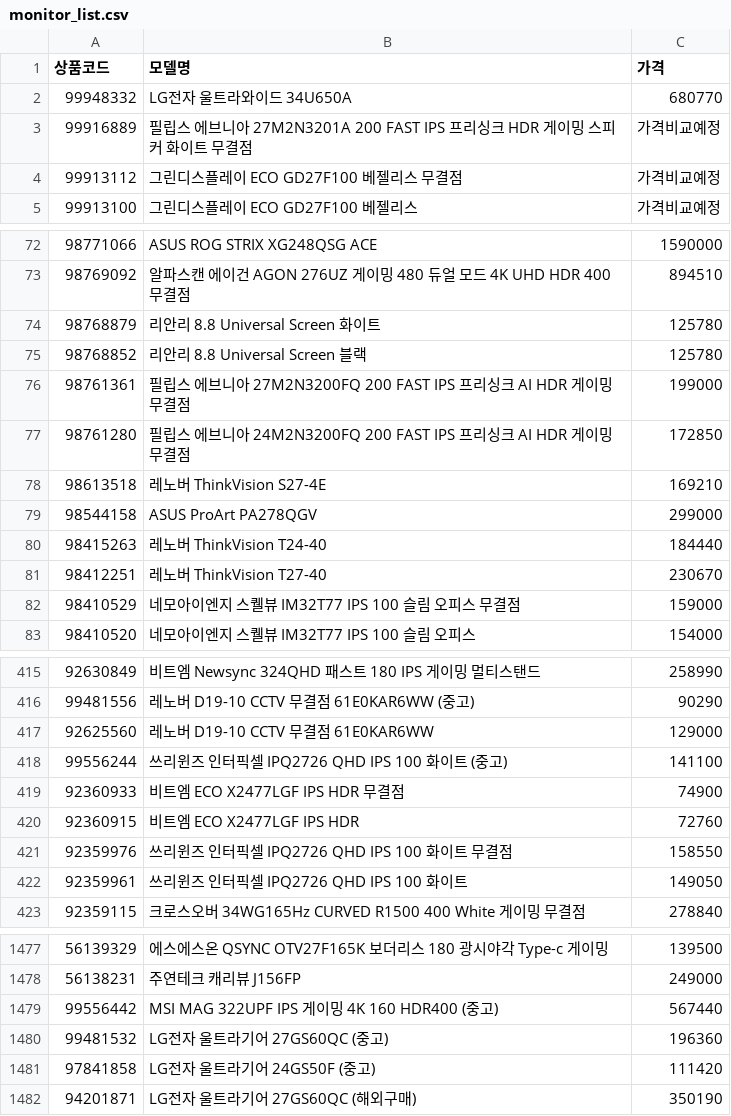
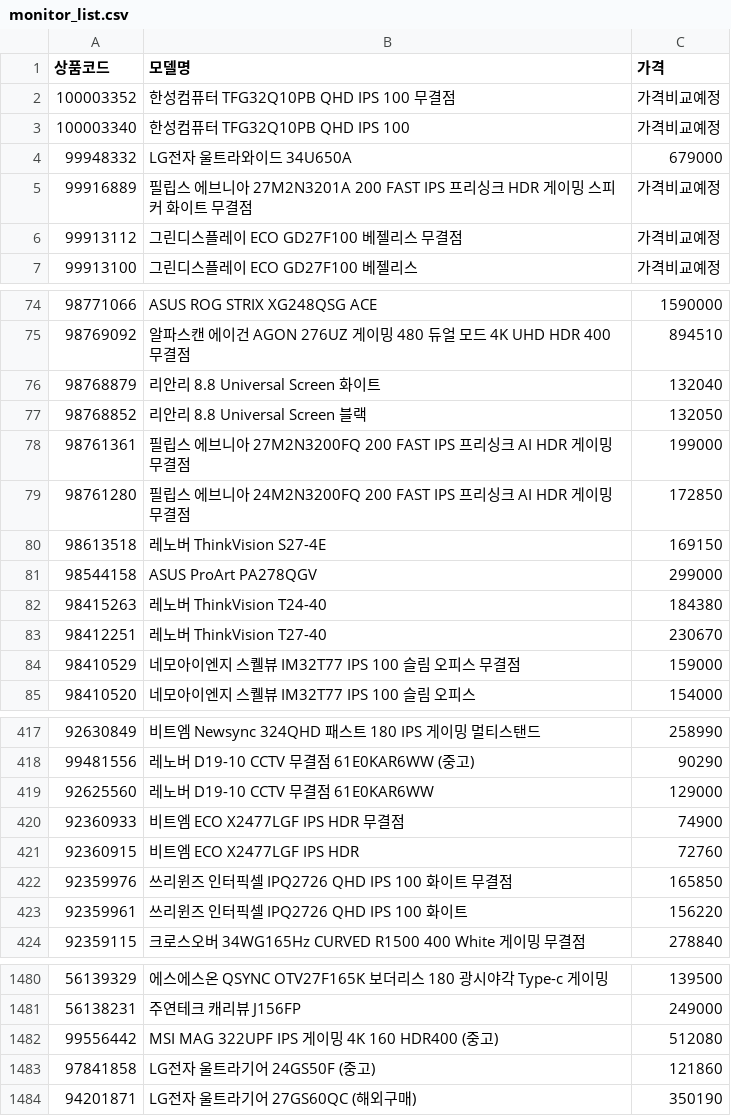
Before and after one commit to kwondohoon1/danawa-monitor-crawler, a CSV file: monitor_list.csv, drawn as a sheet; only a part is shown, gaps mark what is left out; the diff covers the shown part only.

```diff
--- a/monitor_list.csv
+++ b/monitor_list.csv
@@ -1,3 +1,5 @@
 상품코드,모델명,가격
-99948332,LG전자 울트라와이드 34U650A,680770
+100003352,한성컴퓨터 TFG32Q10PB QHD IPS 100 무결점,가격비교예정
+100003340,한성컴퓨터 TFG32Q10PB QHD IPS 100,가격비교예정
+99948332,LG전자 울트라와이드 34U650A,679000
 99916889,필립스 에브니아 27M2N3201A 200 FAST IPS 프리싱크 HDR 게이밍 스피커 화이트 무결점,가격비교예정
@@ -73,9 +75,9 @@
 98769092,알파스캔 에이건 AGON 276UZ 게이밍 480 듀얼 모드 4K UHD HDR 400 무결점,894510
-98768879,리안리 8.8 Universal Screen 화이트,125780
-98768852,리안리 8.8 Universal Screen 블랙,125780
+98768879,리안리 8.8 Universal Screen 화이트,132040
+98768852,리안리 8.8 Universal Screen 블랙,132050
 98761361,필립스 에브니아 27M2N3200FQ 200 FAST IPS 프리싱크 AI HDR 게이밍 무결점,199000
 98761280,필립스 에브니아 24M2N3200FQ 200 FAST IPS 프리싱크 AI HDR 게이밍 무결점,172850
-98613518,레노버 ThinkVision S27-4E,169210
+98613518,레노버 ThinkVision S27-4E,169150
 98544158,ASUS ProArt PA278QGV,299000
-98415263,레노버 ThinkVision T24-40,184440
+98415263,레노버 ThinkVision T24-40,184380
 98412251,레노버 ThinkVision T27-40,230670
@@ -417,7 +419,6 @@
 92625560,레노버 D19-10 CCTV 무결점 61E0KAR6WW,129000
-99556244,쓰리윈즈 인터픽셀 IPQ2726 QHD IPS 100 화이트 (중고),141100
 92360933,비트엠 ECO X2477LGF IPS HDR 무결점,74900
 92360915,비트엠 ECO X2477LGF IPS HDR,72760
-92359976,쓰리윈즈 인터픽셀 IPQ2726 QHD IPS 100 화이트 무결점,158550
-92359961,쓰리윈즈 인터픽셀 IPQ2726 QHD IPS 100 화이트,149050
+92359976,쓰리윈즈 인터픽셀 IPQ2726 QHD IPS 100 화이트 무결점,165850
+92359961,쓰리윈즈 인터픽셀 IPQ2726 QHD IPS 100 화이트,156220
 92359115,크로스오버 34WG165Hz CURVED R1500 400 White 게이밍 무결점,278840
@@ -1478,5 +1481,4 @@
 56138231,주연테크 캐리뷰 J156FP,249000
-99556442,MSI MAG 322UPF IPS 게이밍 4K 160 HDR400 (중고),567440
-99481532,LG전자 울트라기어 27GS60QC (중고),196360
-97841858,LG전자 울트라기어 24GS50F (중고),111420
+99556442,MSI MAG 322UPF IPS 게이밍 4K 160 HDR400 (중고),512080
+97841858,LG전자 울트라기어 24GS50F (중고),121860
 94201871,LG전자 울트라기어 27GS60QC (해외구매),350190
```
Also changed, not shown: 3 added rows, 3 removed rows and 121 edited cells elsewhere in this file, monitor_spec_list.csv.
